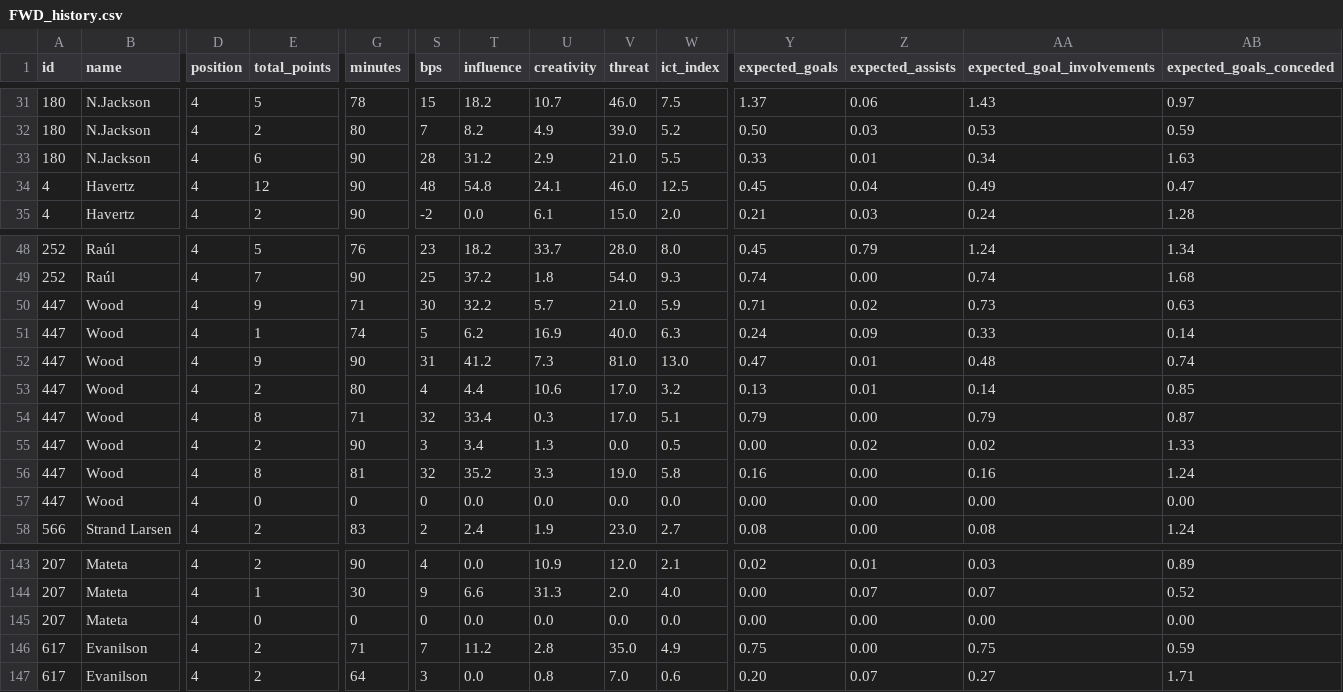
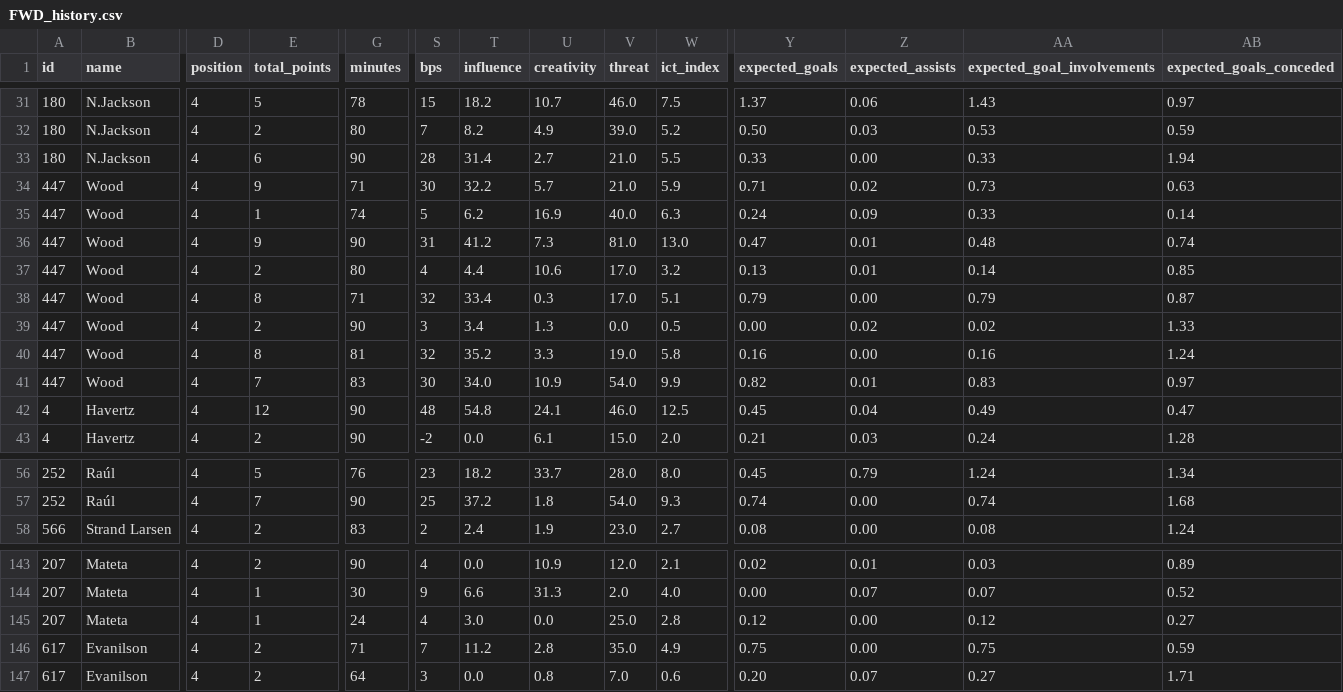
Before and after one commit to GCP-Biryani/fpl-infographics, a CSV file: FWD_history.csv, drawn as a sheet; only a part is shown, gaps mark what is left out; removed rows and columns are numbered as before the commit, all else as after; rows hold the shown columns only; the diff covers the shown part only; the diff names each change by its address in the sheet, - before the commit and + after, or states it on an @@ line.

```diff
--- a/FWD_history.csv
+++ b/FWD_history.csv
-T33 (influence): 31.2
+T33 (influence): 31.4
-U33 (creativity): 2.9
+U33 (creativity): 2.7
-Z33 (expected_assists): 0.01
+Z33 (expected_assists): 0.00
-AA33 (expected_goal_involvements): 0.34
+AA33 (expected_goal_involvements): 0.33
-AB33 (expected_goals_conceded): 1.63
+AB33 (expected_goals_conceded): 1.94
@@ row 50 moved to row 34: 447 @@
@@ row 51 moved to row 35: 447 @@
@@ row 52 moved to row 36: 447 @@
@@ row 53 moved to row 37: 447 @@
@@ row 54 moved to row 38: 447 @@
@@ row 55 moved to row 39: 447 @@
@@ row 56 moved to row 40: 447 @@
+row 41: 447 | Wood | 4 | 7 | 83 | 30 | 34.0 | 10.9 | 54.0 | 9.9 | 0.82 | 0.01 | 0.83 | 0.97
-row 57: 447 | Wood | 4 | 0 | 0 | 0 | 0.0 | 0.0 | 0.0 | 0.0 | 0.00 | 0.00 | 0.00 | 0.00
-E145 (total_points): 0
+E145 (total_points): 1
-G145 (minutes): 0
+G145 (minutes): 24
-S145 (bps): 0
+S145 (bps): 4
-T145 (influence): 0.0
+T145 (influence): 3.0
-V145 (threat): 0.0
+V145 (threat): 25.0
-W145 (ict_index): 0.0
+W145 (ict_index): 2.8
-Y145 (expected_goals): 0.00
+Y145 (expected_goals): 0.12
-AA145 (expected_goal_involvements): 0.00
+AA145 (expected_goal_involvements): 0.12
-AB145 (expected_goals_conceded): 0.00
+AB145 (expected_goals_conceded): 0.27
```
Also changed, not shown: 8 edited cells elsewhere in this file, DEF_data.csv, DEF_history.csv, 9 other files.
